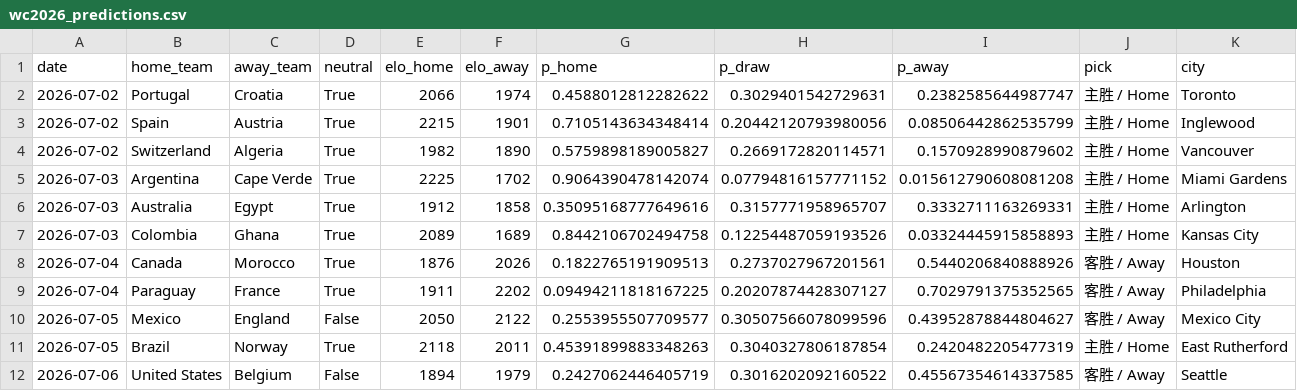
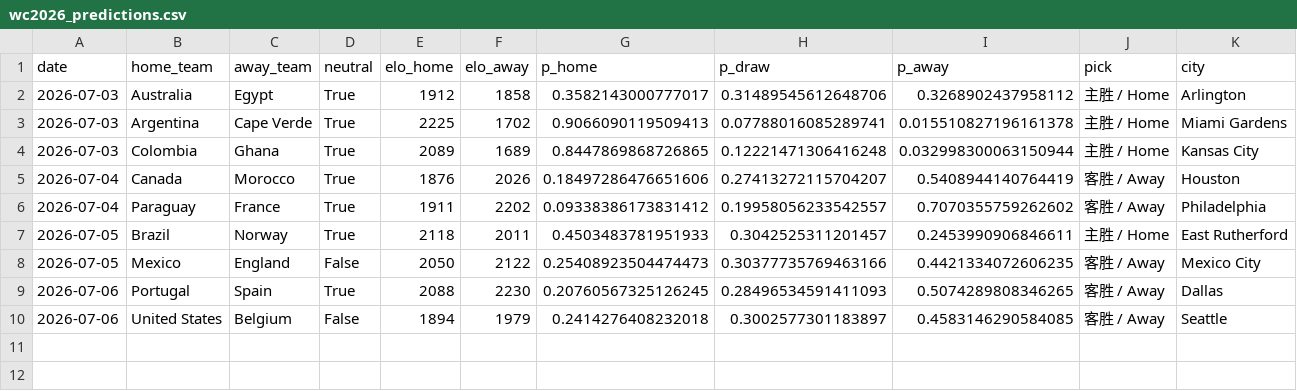
Before and after one commit to hjjbh1314/worldcup-predictor, a CSV file: outputs/wc2026_predictions.csv, drawn as a sheet.

```diff
--- a/outputs/wc2026_predictions.csv
+++ b/outputs/wc2026_predictions.csv
@@ -1,12 +1,10 @@
 date,home_team,away_team,neutral,elo_home,elo_away,p_home,p_draw,p_away,pick,city
-2026-07-02,Portugal,Croatia,True,2066,1974,0.4588012812282622,0.3029401542729631,0.2382585644987747,主胜 / Home,Toronto
-2026-07-02,Spain,Austria,True,2215,1901,0.7105143634348414,0.20442120793980056,0.08506442862535799,主胜 / Home,Inglewood
-2026-07-02,Switzerland,Algeria,True,1982,1890,0.5759898189005827,0.2669172820114571,0.1570928990879602,主胜 / Home,Vancouver
-2026-07-03,Argentina,Cape Verde,True,2225,1702,0.9064390478142074,0.07794816157771152,0.015612790608081208,主胜 / Home,Miami Gardens
-2026-07-03,Australia,Egypt,True,1912,1858,0.35095168777649616,0.3157771958965707,0.3332711163269331,主胜 / Home,Arlington
-2026-07-03,Colombia,Ghana,True,2089,1689,0.8442106702494758,0.12254487059193526,0.03324445915858893,主胜 / Home,Kansas City
-2026-07-04,Canada,Morocco,True,1876,2026,0.1822765191909513,0.2737027967201561,0.5440206840888926,客胜 / Away,Houston
-2026-07-04,Paraguay,France,True,1911,2202,0.09494211818167225,0.20207874428307127,0.7029791375352565,客胜 / Away,Philadelphia
-2026-07-05,Mexico,England,False,2050,2122,0.2553955507709577,0.30507566078099596,0.43952878844804627,客胜 / Away,Mexico City
-2026-07-05,Brazil,Norway,True,2118,2011,0.45391899883348263,0.3040327806187854,0.2420482205477319,主胜 / Home,East Rutherford
-2026-07-06,United States,Belgium,False,1894,1979,0.2427062446405719,0.3016202092160522,0.45567354614337585,客胜 / Away,Seattle
+2026-07-03,Australia,Egypt,True,1912,1858,0.3582143000777017,0.31489545612648706,0.3268902437958112,主胜 / Home,Arlington
+2026-07-03,Argentina,Cape Verde,True,2225,1702,0.9066090119509413,0.07788016085289741,0.015510827196161378,主胜 / Home,Miami Gardens
+2026-07-03,Colombia,Ghana,True,2089,1689,0.8447869868726865,0.12221471306416248,0.032998300063150944,主胜 / Home,Kansas City
+2026-07-04,Canada,Morocco,True,1876,2026,0.18497286476651606,0.27413272115704207,0.5408944140764419,客胜 / Away,Houston
+2026-07-04,Paraguay,France,True,1911,2202,0.09338386173831412,0.19958056233542557,0.7070355759262602,客胜 / Away,Philadelphia
+2026-07-05,Brazil,Norway,True,2118,2011,0.4503483781951933,0.3042525311201457,0.2453990906846611,主胜 / Home,East Rutherford
+2026-07-05,Mexico,England,False,2050,2122,0.25408923504474473,0.30377735769463166,0.4421334072606235,客胜 / Away,Mexico City
+2026-07-06,Portugal,Spain,True,2088,2230,0.20760567325126245,0.28496534591411093,0.5074289808346265,客胜 / Away,Dallas
+2026-07-06,United States,Belgium,False,1894,1979,0.2414276408232018,0.3002577301183897,0.4583146290584085,客胜 / Away,Seattle
```
Also changed, not shown: 3 other files.
